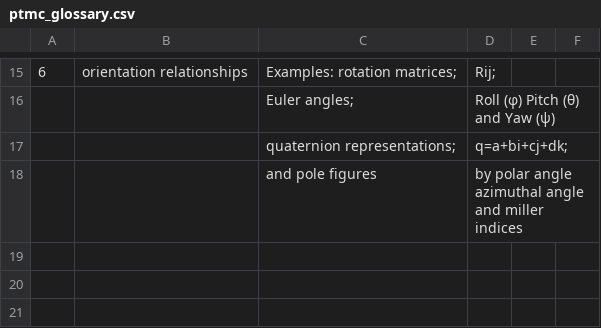
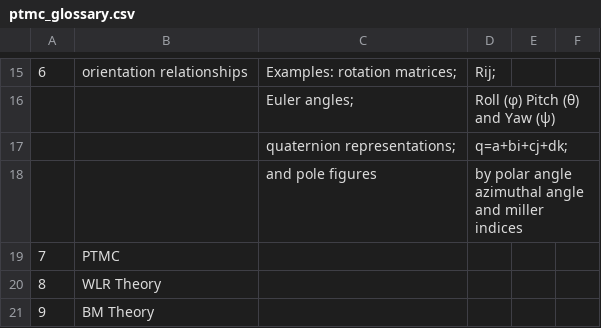
Before and after one commit to anilkunwar/martensitic_alloys, a CSV file: ptmc_glossary.csv, drawn as a sheet; only a part is shown, gaps mark what is left out; the diff names each change by its address in the sheet, - before the commit and + after, or states it on an @@ line.

Commit message:
Update ptmc_glossary.csv

```diff
--- a/ptmc_glossary.csv
+++ b/ptmc_glossary.csv
+row 19: 7 | PTMC
+row 20: 8 | WLR Theory
+row 21: 9 | BM Theory
```
